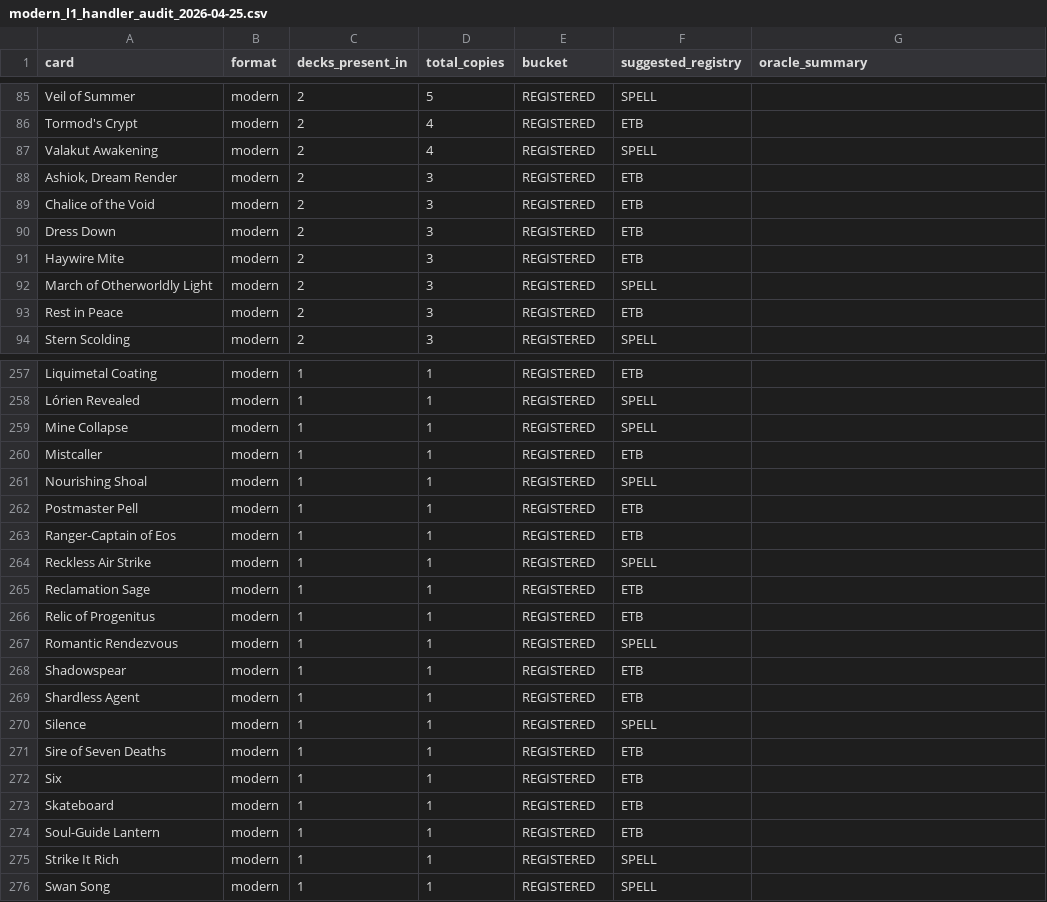
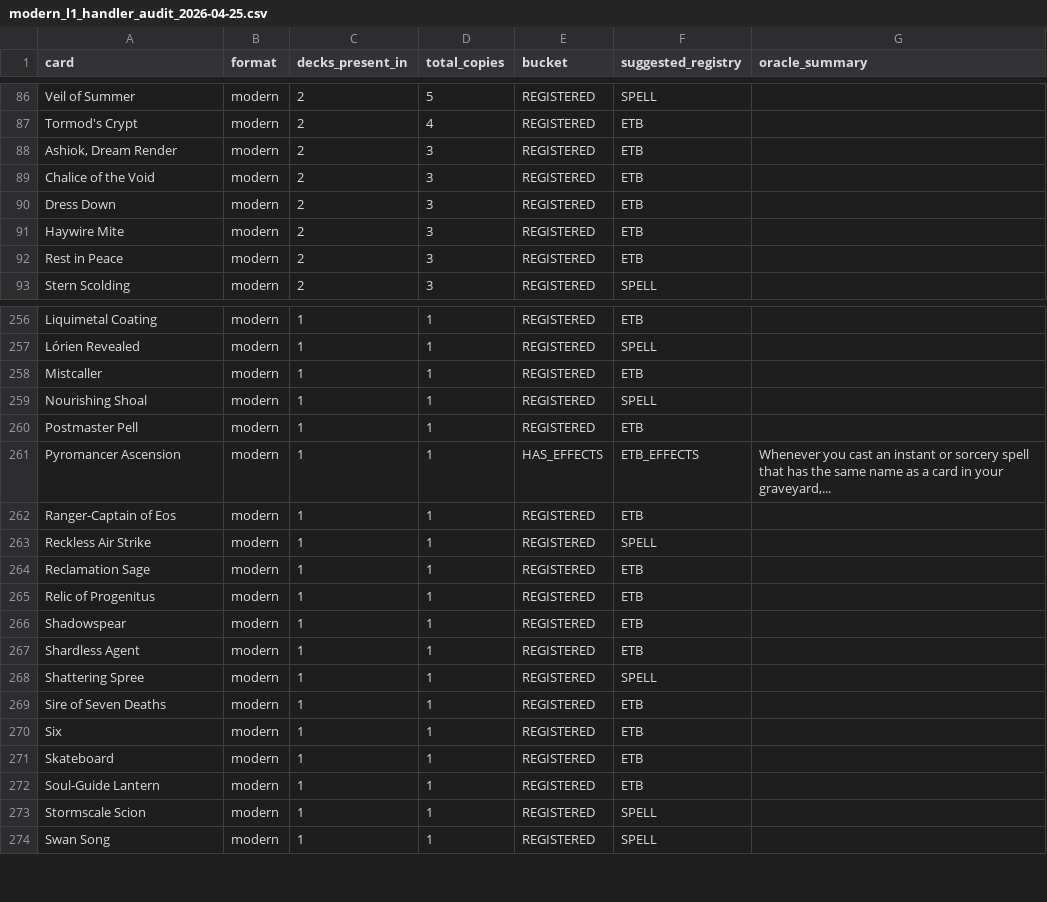
Before and after one commit to Zuxas/mtg-sim, a CSV file: data/modern_l1_handler_audit_2026-04-25.csv, drawn as a sheet; only a part is shown, gaps mark what is left out; the diff covers the shown part only.

```diff
--- a/data/modern_l1_handler_audit_2026-04-25.csv
+++ b/data/modern_l1_handler_audit_2026-04-25.csv
@@ -86,3 +87,2 @@ Veil of Summer,modern,2,5,REGISTERED,SPELL,
 Tormod's Crypt,modern,2,4,REGISTERED,ETB,
-Valakut Awakening,modern,2,4,REGISTERED,SPELL,
 "Ashiok, Dream Render",modern,2,3,REGISTERED,ETB,
@@ -91,3 +91,2 @@ Dress Down,modern,2,3,REGISTERED,ETB,
 Haywire Mite,modern,2,3,REGISTERED,ETB,
-March of Otherworldly Light,modern,2,3,REGISTERED,SPELL,
 Rest in Peace,modern,2,3,REGISTERED,ETB,
@@ -258,3 +257,2 @@ Liquimetal Coating,modern,1,1,REGISTERED,ETB,
 Lórien Revealed,modern,1,1,REGISTERED,SPELL,
-Mine Collapse,modern,1,1,REGISTERED,SPELL,
 Mistcaller,modern,1,1,REGISTERED,ETB,
@@ -262,2 +260,3 @@ Nourishing Shoal,modern,1,1,REGISTERED,SPELL,
 Postmaster Pell,modern,1,1,REGISTERED,ETB,
+Pyromancer Ascension,modern,1,1,HAS_EFFECTS,ETB_EFFECTS,"Whenever you cast an instant or sorcery spell that has the same name as a card in your graveyard,..."
 Ranger-Captain of Eos,modern,1,1,REGISTERED,ETB,
@@ -266,6 +265,5 @@ Reclamation Sage,modern,1,1,REGISTERED,ETB,
 Relic of Progenitus,modern,1,1,REGISTERED,ETB,
-Romantic Rendezvous,modern,1,1,REGISTERED,SPELL,
 Shadowspear,modern,1,1,REGISTERED,ETB,
 Shardless Agent,modern,1,1,REGISTERED,ETB,
-Silence,modern,1,1,REGISTERED,SPELL,
+Shattering Spree,modern,1,1,REGISTERED,SPELL,
 Sire of Seven Deaths,modern,1,1,REGISTERED,ETB,
@@ -274,3 +272,3 @@ Skateboard,modern,1,1,REGISTERED,ETB,
 Soul-Guide Lantern,modern,1,1,REGISTERED,ETB,
-Strike It Rich,modern,1,1,REGISTERED,SPELL,
+Stormscale Scion,modern,1,1,REGISTERED,SPELL,
 Swan Song,modern,1,1,REGISTERED,SPELL,
```
Also changed, not shown: 11 added rows, 8 removed rows and 6 edited cells elsewhere in this file, data/apl_coverage_audit_2026-04-25.csv, data/standard_l1_handler_audit_2026-04-25.csv, 6 other files.
